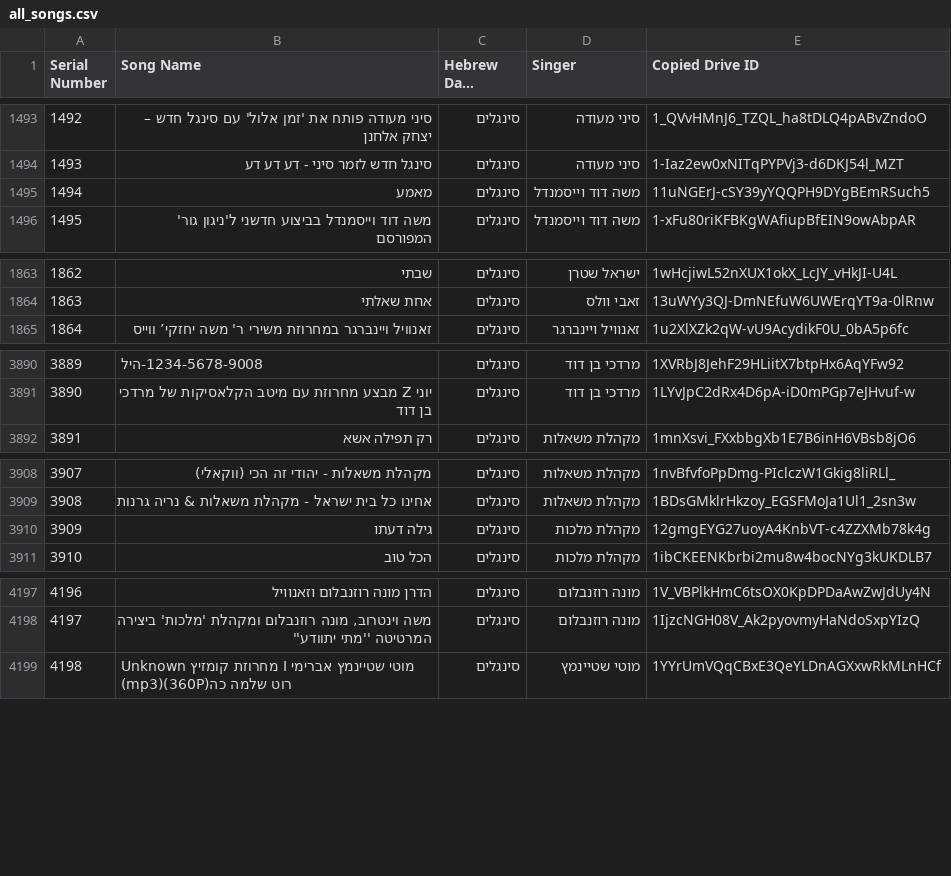
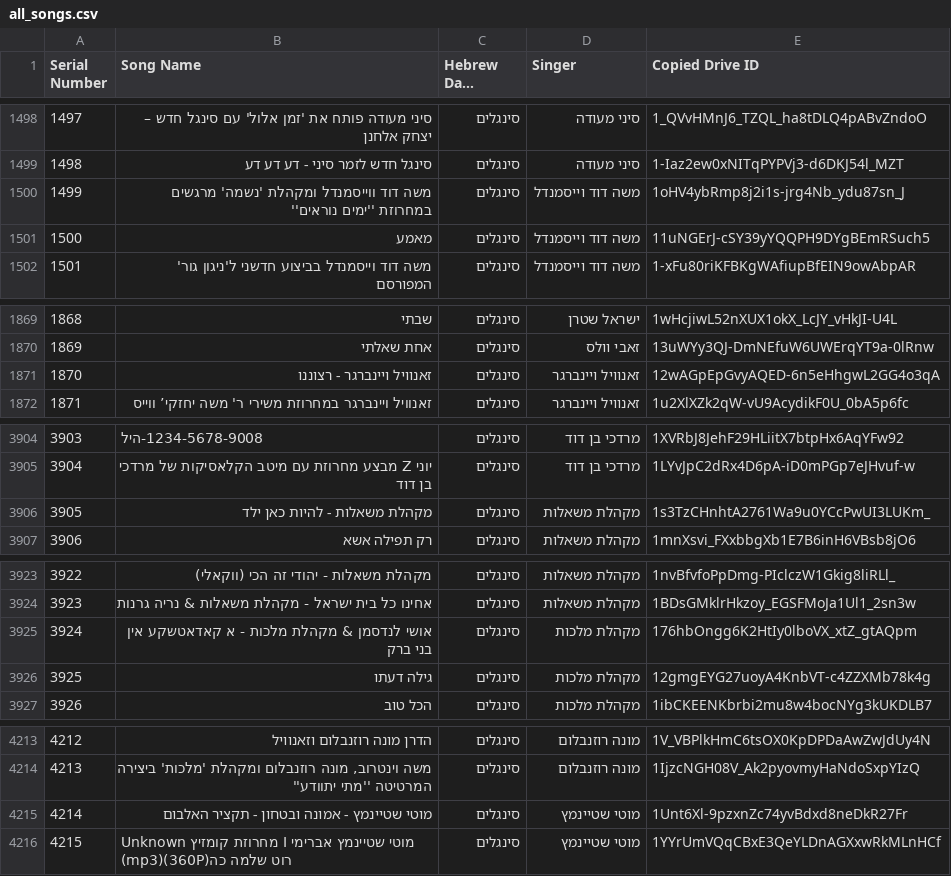
Before and after one commit to NHLOCAL/shir-bot, a CSV file: drive_data/all_songs.csv, drawn as a sheet; only a part is shown, gaps mark what is left out; long unchanged cells end in …; the diff covers the shown part only; the diff names each change by its address in the sheet, - before the commit and + after, or states it on an @@ line.

```diff
--- a/drive_data/all_songs.csv
+++ b/drive_data/all_songs.csv
@@ column A (Serial Number) renumbered from row 506 down @@
+row 1500: 1499 | משה דוד ווייסמנדל ומקהלת 'נשמה' מרגשים במחרוזת ''ימים נוראים'' | סינגלים | משה דוד וייסמנדל | 1oHV4ybRmp8j2i1s-jrg4Nb_ydu87sn_J
+row 1871: 1870 | זאנוויל ויינברגר - רצוננו | סינגלים | זאנוויל ויינברגר | 12wAGpEpGvyAQED-6n5eHhgwL2GG4o3qA
+row 3906: 3905 | מקהלת משאלות - להיות כאן ילד | סינגלים | מקהלת משאלות | 1s3TzCHnhtA2761Wa9u0YCcPwUI3LUKm_
+row 3925: 3924 | אושי לנדסמן & מקהלת מלכות - א קאדאטשקע אין בני ברק | סינגלים | מקהלת מלכות | 176hbOngg6K2HtIy0lboVX_xtZ_gtAQpm
+row 4215: 4214 | מוטי שטיינמץ - אמונה ובטחון - תקציר האלבום | סינגלים | מוטי שטיינמץ | 1Unt6Xl-9pzxnZc74yvBdxd8neDkR27Fr
```
Also changed, not shown: 22 added rows elsewhere in this file, 1 other file.
